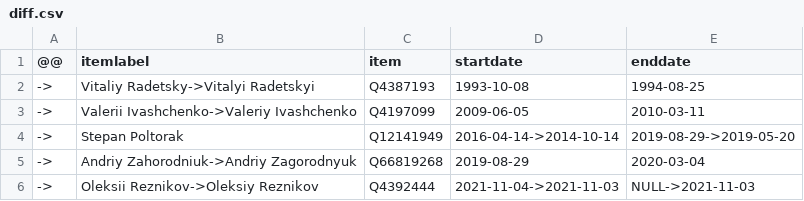
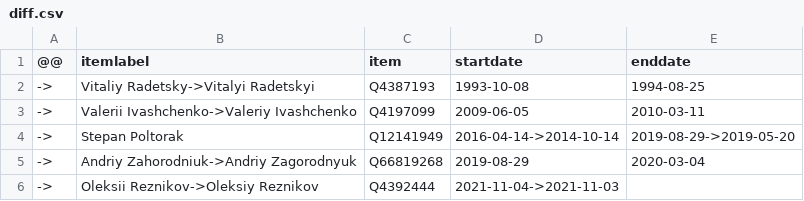
Before and after one commit to every-politician-scrapers/ukraine-cabinet, a CSV file: sources/defence-enwiki/diff.csv, drawn as a sheet.

```diff
--- a/sources/defence-enwiki/diff.csv
+++ b/sources/defence-enwiki/diff.csv
@@ -5,2 +5,2 @@
 ->,Andriy Zahorodniuk->Andriy Zagorodnyuk,Q66819268,2019-08-29,2020-03-04
-->,Oleksii Reznikov->Oleksiy Reznikov,Q4392444,2021-11-04->2021-11-03,NULL->2021-11-03
+->,Oleksii Reznikov->Oleksiy Reznikov,Q4392444,2021-11-04->2021-11-03,
```
Also changed, not shown: sources/governor-cherkasy/wikidata.csv, sources/rada-6/diff.csv, 6 other files.
